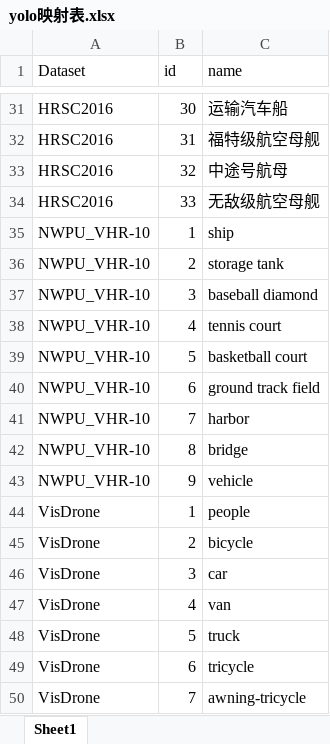
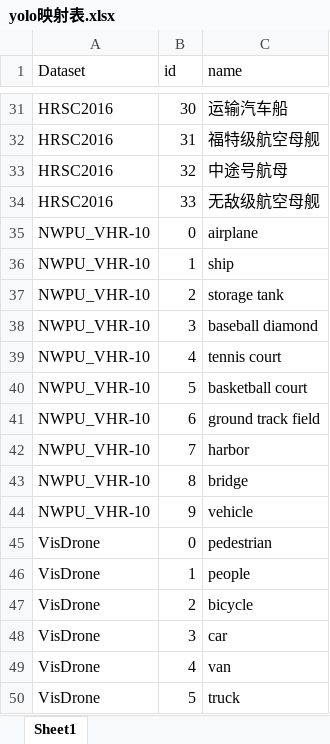
Before and after one commit to R1ne1/2024.10, an Excel workbook: yolo映射表.xlsx, sheet Sheet1, drawn as a sheet; only a part is shown, gaps mark what is left out; the shorter side is filled out with more unchanged rows; values as stored, in another font and other column widths than the file's, no borders; the diff names each change by its address in the sheet, - before the commit and + after, or states it on an @@ line.

```diff
--- a/yolo映射表.xlsx (sheet Sheet1)
+++ b/yolo映射表.xlsx (sheet Sheet1)
+row 35: NWPU_VHR-10 | 0 | airplane
+row 45: VisDrone | 0 | pedestrian
```
Also changed, not shown: 1 other file.
